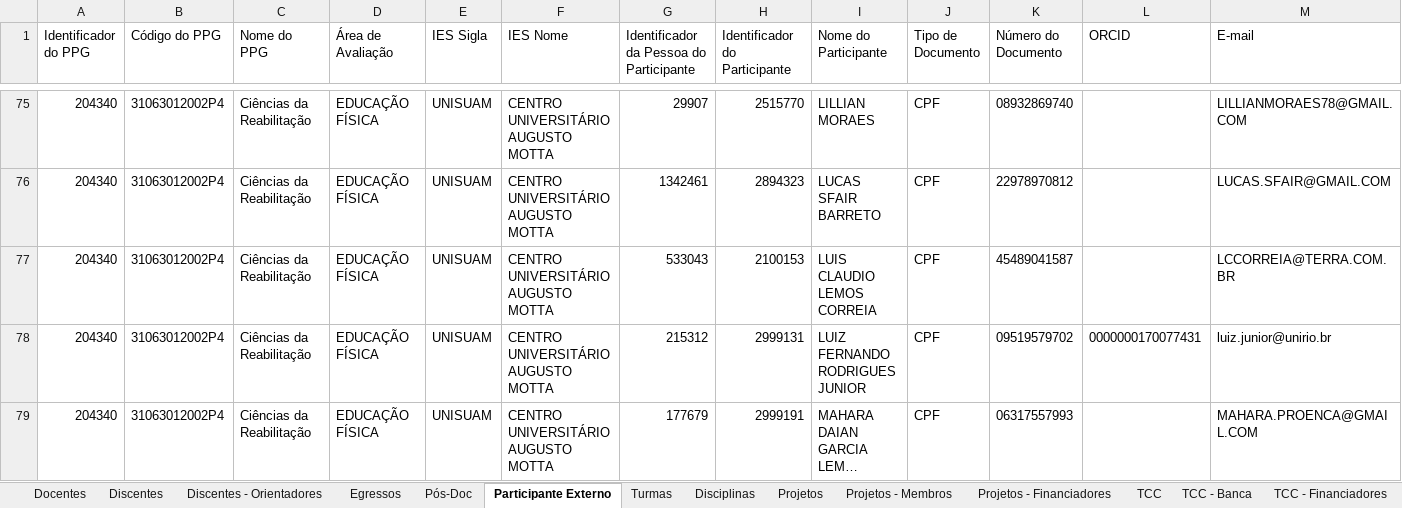
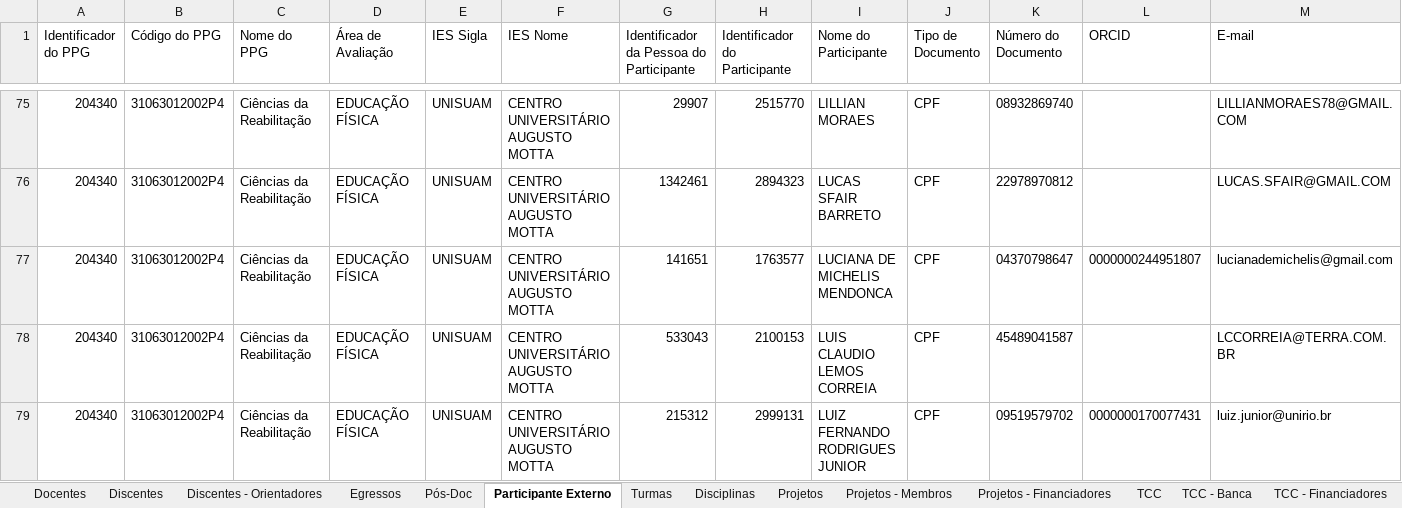
Before and after one commit to ppgcr-unisuam/observatoriocr, an Excel workbook: Sucupira/2022/conferencia_programa.xlsx, sheet Participante Externo, drawn as a sheet; only a part is shown, gaps mark what is left out; the shorter side is filled out with more unchanged rows; long unchanged cells end in …; values as stored, in another font and other column widths than the file's, no borders; rows hold the shown columns only; the diff names each change by its address in the sheet, - before the commit and + after, or states it on an @@ line.

```diff
--- a/Sucupira/2022/conferencia_programa.xlsx (sheet Participante Externo)
+++ b/Sucupira/2022/conferencia_programa.xlsx (sheet Participante Externo)
+row 77: 204340 | 31063012002P4 | Ciências da Reabilitação | EDUCAÇÃO FÍSICA | UNISUAM | CENTRO UNIVERSITÁRIO AUGUSTO MOTTA | 141651 | 1763577 | LUCIANA DE MICHELIS MENDONCA | CPF | 04370798647 | 0000000244951807 | lucianademichelis@gmail.com
```
Also changed, not shown: sheet TCC - Banca, sheet TCC, sheet TCC - Financiadores, sheet Turmas, sheet Egressos, sheet Linhas de Pesquisa - TCC, 3 more sheets, docs/Sucupira/2022/conferencia_programa.xlsx, 9 other files.
